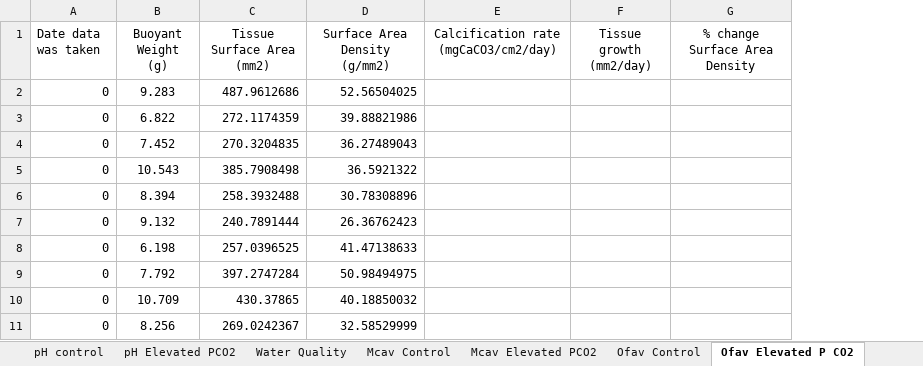
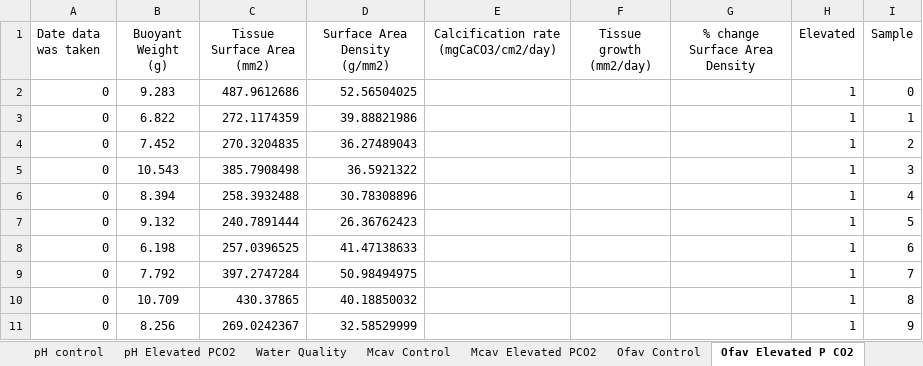
Before and after one commit to ENVS110a-SP23/group3-project, an Excel workbook: FINAL Cleaned Carbonate Chemistry, water quality and coral measurements (1).xlsx, sheet Ofav Elevated P CO2, drawn as a sheet; only a part is shown; values as stored, in another font and other column widths than the file's, no borders; the diff names each change by its address in the sheet, - before the commit and + after, or states it on an @@ line.

```diff
--- a/FINAL Cleaned Carbonate Chemistry, water quality and coral measurements (1).xlsx (sheet Ofav Elevated P CO2)
+++ b/FINAL Cleaned Carbonate Chemistry, water quality and coral measurements (1).xlsx (sheet Ofav Elevated P CO2)
+column H (Elevated), rows 2-11: all 1
+column I (Sample), rows 2-11: 0 | 1 | 2 | 3 | 4 | 5 | 6 | 7 | 8 | 9
```
Also changed, not shown: sheet Ofav Control, sheet Pcli Elevated PCO2, sheet Mcav Elevated PCO2, sheet Mcav Control, sheet Pcli Control.
